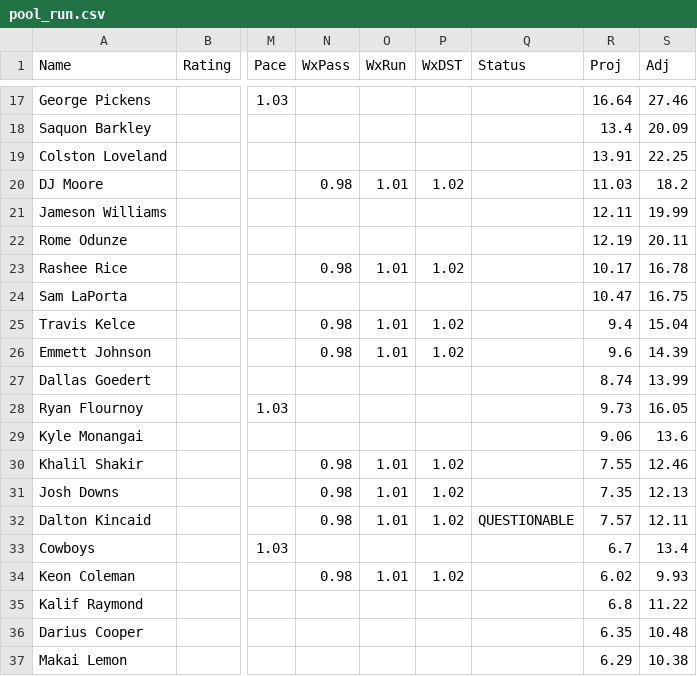
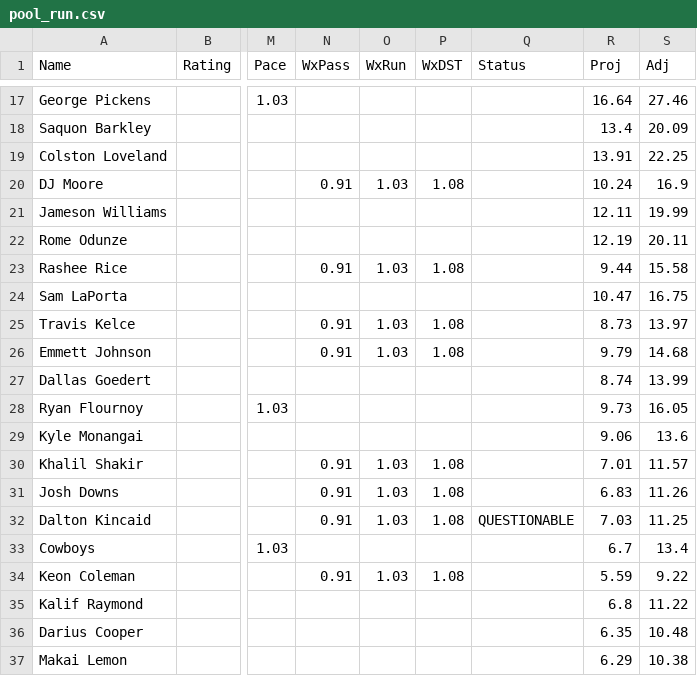
Before and after one commit to kendalleaddy8-ui/kendalleddy8.github.io, a CSV file: dfs/2026-wk12-tg/pool_run.csv, drawn as a sheet; only a part is shown, gaps mark what is left out; the diff covers the shown part only; the diff names each change by its address in the sheet, - before the commit and + after, or states it on an @@ line.

```diff
--- a/dfs/2026-wk12-tg/pool_run.csv
+++ b/dfs/2026-wk12-tg/pool_run.csv
-N20 (WxPass): 0.98
+N20 (WxPass): 0.91
-O20 (WxRun): 1.01
+O20 (WxRun): 1.03
-P20 (WxDST): 1.02
+P20 (WxDST): 1.08
-R20 (Proj): 11.03
+R20 (Proj): 10.24
-S20 (Adj): 18.2
+S20 (Adj): 16.9
-N23 (WxPass): 0.98
+N23 (WxPass): 0.91
-O23 (WxRun): 1.01
+O23 (WxRun): 1.03
-P23 (WxDST): 1.02
+P23 (WxDST): 1.08
-R23 (Proj): 10.17
+R23 (Proj): 9.44
-S23 (Adj): 16.78
+S23 (Adj): 15.58
-N25:N26 (WxPass): 0.98
+N25:N26 (WxPass): 0.91
-O25:O26 (WxRun): 1.01
+O25:O26 (WxRun): 1.03
-P25:P26 (WxDST): 1.02
+P25:P26 (WxDST): 1.08
-R25 (Proj): 9.4
+R25 (Proj): 8.73
-S25 (Adj): 15.04
+S25 (Adj): 13.97
-R26 (Proj): 9.6
+R26 (Proj): 9.79
-S26 (Adj): 14.39
+S26 (Adj): 14.68
-N30:N32 (WxPass): 0.98
+N30:N32 (WxPass): 0.91
-O30:O32 (WxRun): 1.01
+O30:O32 (WxRun): 1.03
-P30:P32 (WxDST): 1.02
+P30:P32 (WxDST): 1.08
-R30 (Proj): 7.55
+R30 (Proj): 7.01
-S30 (Adj): 12.46
+S30 (Adj): 11.57
-R31 (Proj): 7.35
+R31 (Proj): 6.83
-S31 (Adj): 12.13
+S31 (Adj): 11.26
-R32 (Proj): 7.57
+R32 (Proj): 7.03
-S32 (Adj): 12.11
+S32 (Adj): 11.25
-N34 (WxPass): 0.98
+N34 (WxPass): 0.91
-O34 (WxRun): 1.01
+O34 (WxRun): 1.03
-P34 (WxDST): 1.02
+P34 (WxDST): 1.08
-R34 (Proj): 6.02
+R34 (Proj): 5.59
-S34 (Adj): 9.93
+S34 (Adj): 9.22
```
Also changed, not shown: 40 edited cells elsewhere in this file, dfs/2026-wk12-tg/lineups_run.csv, dfs/2026-wk12-tg/overrides.csv, 14 other files.
